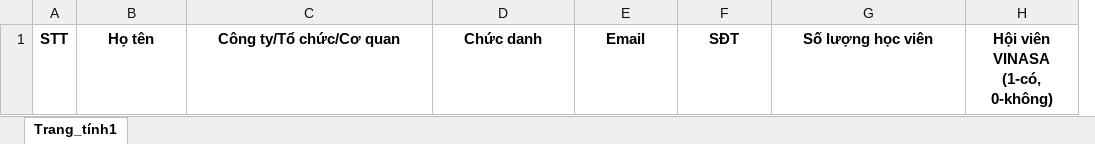
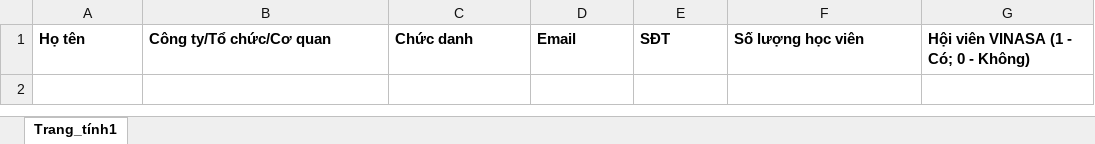
Before and after one commit to thanhan671/Vinasa, an Excel workbook: Vinasa/Content/Files/MauKhoaDaoTao.xlsx, sheet Trang_tính1, drawn as a sheet; values as stored, in another font and other column widths than the file's, no borders; removed rows and columns are numbered as before the commit, all else as after; ↵ is a line break in a cell; the diff names each change by its address in the sheet, - before the commit and + after, or states it on an @@ line.

```diff
--- a/Vinasa/Content/Files/MauKhoaDaoTao.xlsx (sheet Trang_tính1)
+++ b/Vinasa/Content/Files/MauKhoaDaoTao.xlsx (sheet Trang_tính1)
-column A, row 1: STT
-column H, row 1: Hội viên VINASA ↵ (1-có, 0-không)
+column G, row 1: Hội viên VINASA (1 - Có; 0 - Không)
-A1:F1 alignment: center
+A1:F1 alignment: left
```
Also changed, not shown: 15 other files.
